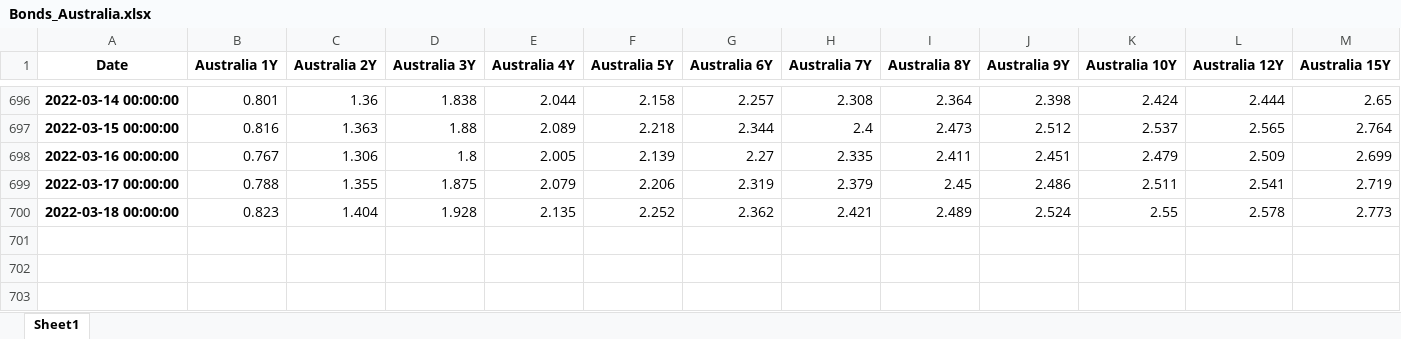
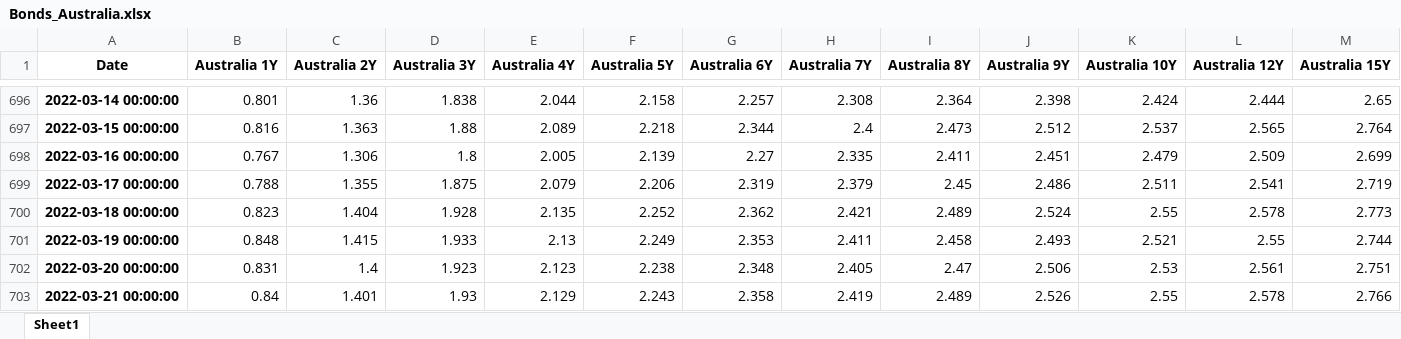
Before and after one commit to cober-data/curvature_database, an Excel workbook: Bonds_Australia.xlsx, sheet Sheet1, drawn as a sheet; only a part is shown, gaps mark what is left out; values as stored, in another font and other column widths than the file's, no borders; rows hold the shown columns only; the diff names each change by its address in the sheet, - before the commit and + after, or states it on an @@ line.

```diff
--- a/Bonds_Australia.xlsx (sheet Sheet1)
+++ b/Bonds_Australia.xlsx (sheet Sheet1)
+row 701: 2022-03-19 00:00:00 | 0.848 | 1.415 | 1.933 | 2.13 | 2.249 | 2.353 | 2.411 | 2.458 | 2.493 | 2.521 | 2.55 | 2.744
+row 702: 2022-03-20 00:00:00 | 0.831 | 1.4 | 1.923 | 2.123 | 2.238 | 2.348 | 2.405 | 2.47 | 2.506 | 2.53 | 2.561 | 2.751
+row 703: 2022-03-21 00:00:00 | 0.84 | 1.401 | 1.93 | 2.129 | 2.243 | 2.358 | 2.419 | 2.489 | 2.526 | 2.55 | 2.578 | 2.766
```
Also changed, not shown: Bonds_Israel.xlsx, Bonds_United States.xlsx, 39 other files.
